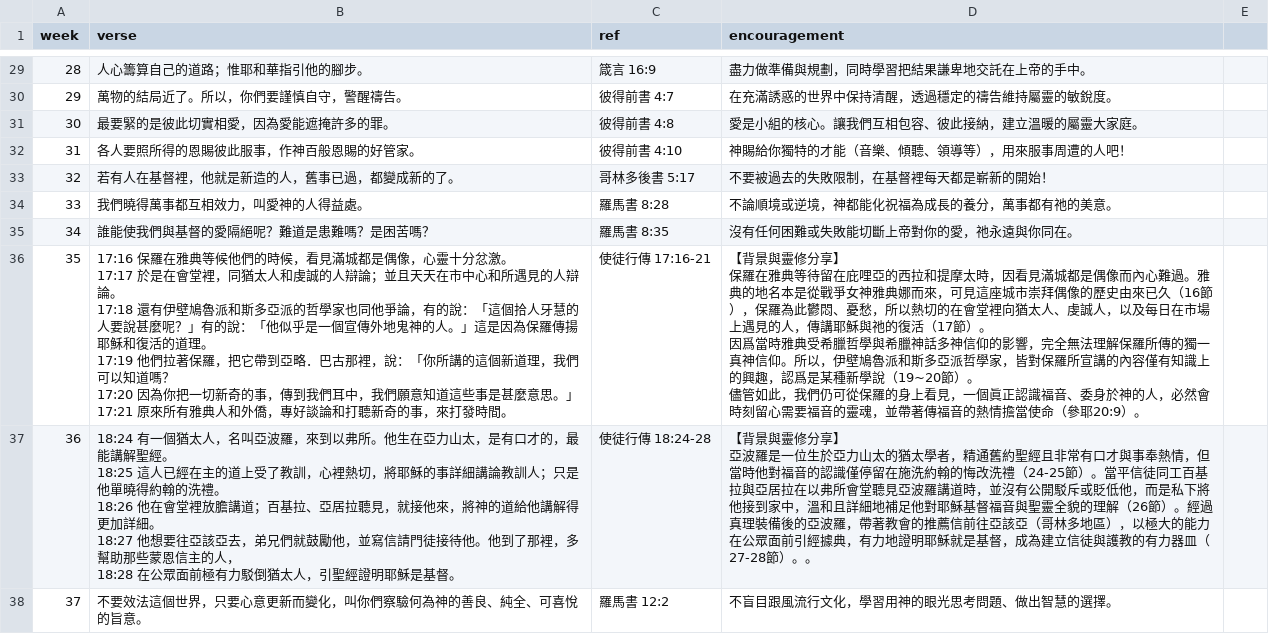
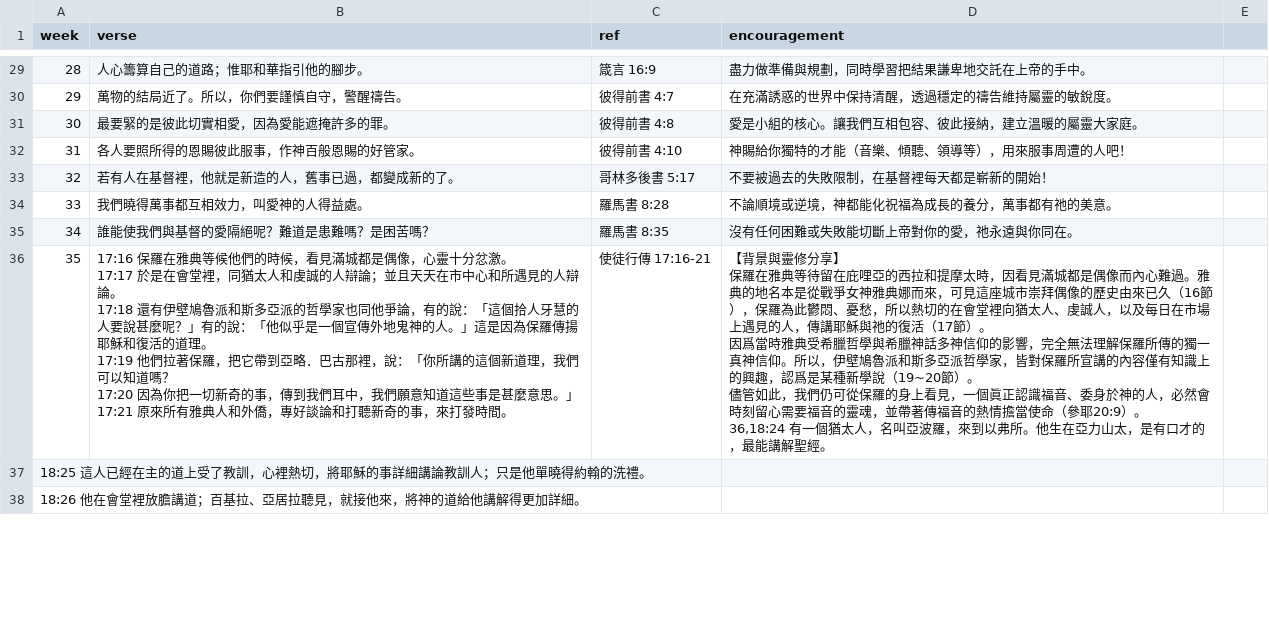
Before and after one commit to chiushengfuchiu-hue/younger-biblecheckin, a CSV file: verses.csv, drawn as a sheet; only a part is shown, gaps mark what is left out; ↵ is a line break in a cell; the diff covers the shown part only; the diff names each change by its address in the sheet, - before the commit and + after, or states it on an @@ line.

Commit message:
Update verses.csv

```diff
--- a/verses.csv
+++ b/verses.csv
-D36 (encouragement): …耶20:9）。
+D36 (encouragement): …耶20:9）。 ↵ 36,18:24 有一個猶太人，名叫亞波羅，來到以弗所。他生在亞力山太，是有口才的，最能講解聖經。
@@ column A (week) renumbered between rows 37 and 38 @@
-B37 (verse): 18:24 有一個猶太人，名叫亞波羅，來到以弗所。他生在亞力山太，是有口才的，最能講解聖經。 ↵ 18:25 這人已經在主的道上受了教訓，心裡熱切，將耶穌的事詳細講論教訓人；只是他單曉得約翰的洗禮。 ↵ 18:26 他在會堂裡放膽講道；百基拉、亞居拉聽見，就接他來，將神的道給他講解得更加詳細。 ↵ 18:27 他想要往亞該亞去，弟兄們就鼓勵他，並寫信請門徒接待他。他到了那裡，多幫助那些蒙恩信主的人， ↵ 18:28 在公眾面前極有力駁倒猶太人，引聖經證明耶穌是基督。
+B37 (verse): (empty)
-C37 (ref): 使徒行傳 18:24-28
+C37 (ref): (empty)
-D37 (encouragement): 【背景與靈修分享】 ↵ 亞波羅是一位生於亞力山太的猶太學者，精通舊約聖經且非常有口才與事奉熱情，但當時他對福音的認識僅停留在施洗約翰的悔改洗禮（24-25節）。當平信徒同工百基拉與亞居拉在以弗所會堂聽見亞波羅講道時，並沒有公開駁斥或貶低他，而是私下將他接到家中，溫和且詳細地補足他對耶穌基督福音與聖靈全貌的理解（26節）。經過真理裝備後的亞波羅，帶著教會的推薦信前往亞該亞（哥林多地區），以極大的能力在公眾面前引經據典，有力地證明耶穌就是基督，成為建立信徒與護教的有力器皿（27-28節）。。
+D37 (encouragement): (empty)
-B38 (verse): 不要效法這個世界，只要心意更新而變化，叫你們察驗何為神的善良、純全、可喜悅的旨意。
+B38 (verse): (empty)
-C38 (ref): 羅馬書 12:2
+C38 (ref): (empty)
-D38 (encouragement): 不盲目跟風流行文化，學習用神的眼光思考問題、做出智慧的選擇。
+D38 (encouragement): (empty)
```
Also changed, not shown: 2 added rows elsewhere in this file.
